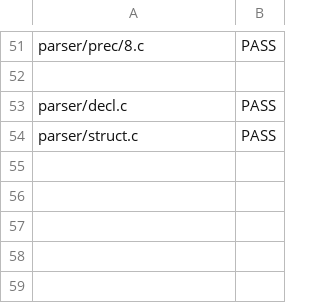
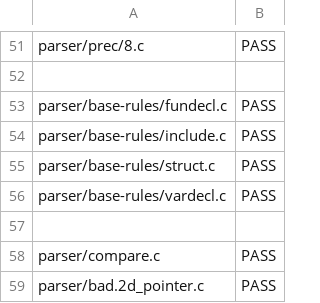
Before and after one commit to JMaio/ct-19-20, a CSV file: py-tester/lexer-tests.csv, drawn as a sheet; only a part is shown, gaps mark what is left out.

```diff
--- a/py-tester/lexer-tests.csv
+++ b/py-tester/lexer-tests.csv
@@ -52,3 +52,8 @@ parser/prec/8.c, PASS
 
-parser/decl.c, PASS
-parser/struct.c, PASS
+parser/base-rules/fundecl.c, PASS
+parser/base-rules/include.c, PASS
+parser/base-rules/struct.c, PASS
+parser/base-rules/vardecl.c, PASS
+
+parser/compare.c, PASS
+parser/bad.2d_pointer.c, PASS
```
Also changed, not shown: py-tester/parser-tests.csv, 14 other files.
